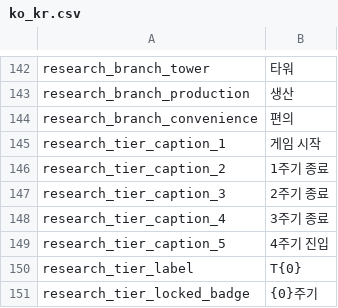
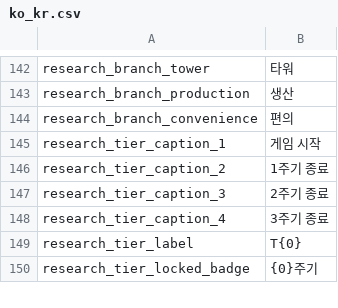
Before and after one commit to JoKangHyeon/TowerAndDragon, a CSV file: Assets/StreamingAssets/Localization/ko_kr.csv, drawn as a sheet; only a part is shown, gaps mark what is left out; the diff names each change by its address in the sheet, - before the commit and + after, or states it on an @@ line.

```diff
--- a/Assets/StreamingAssets/Localization/ko_kr.csv
+++ b/Assets/StreamingAssets/Localization/ko_kr.csv
-row 149: research_tier_caption_5 | 4주기 진입
```
Also changed, not shown: Assets/StreamingAssets/Localization/en_us.csv, 17 other files.
